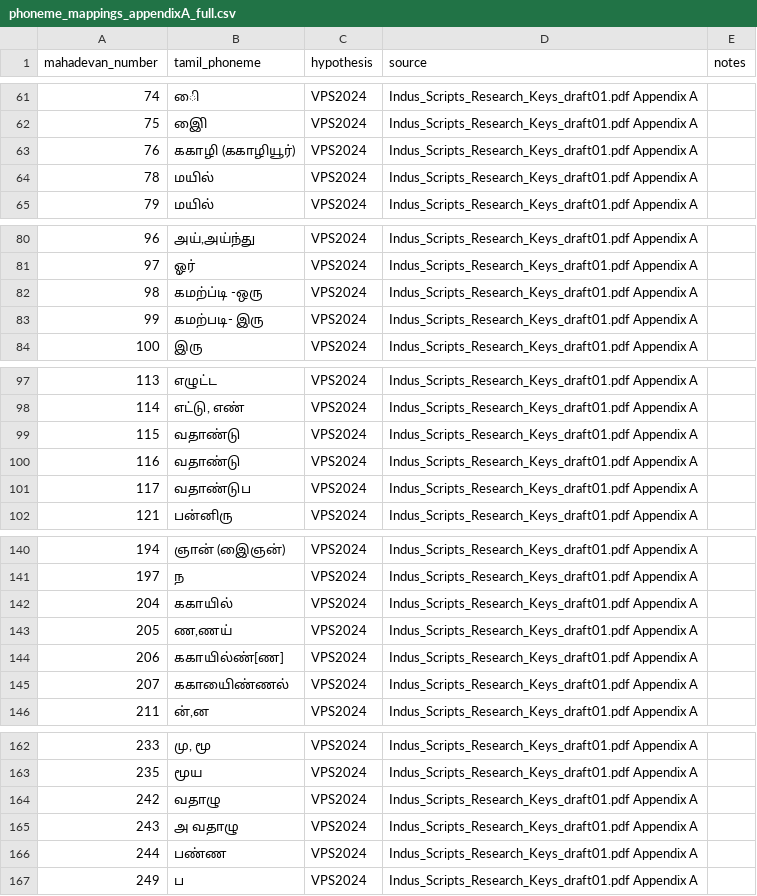
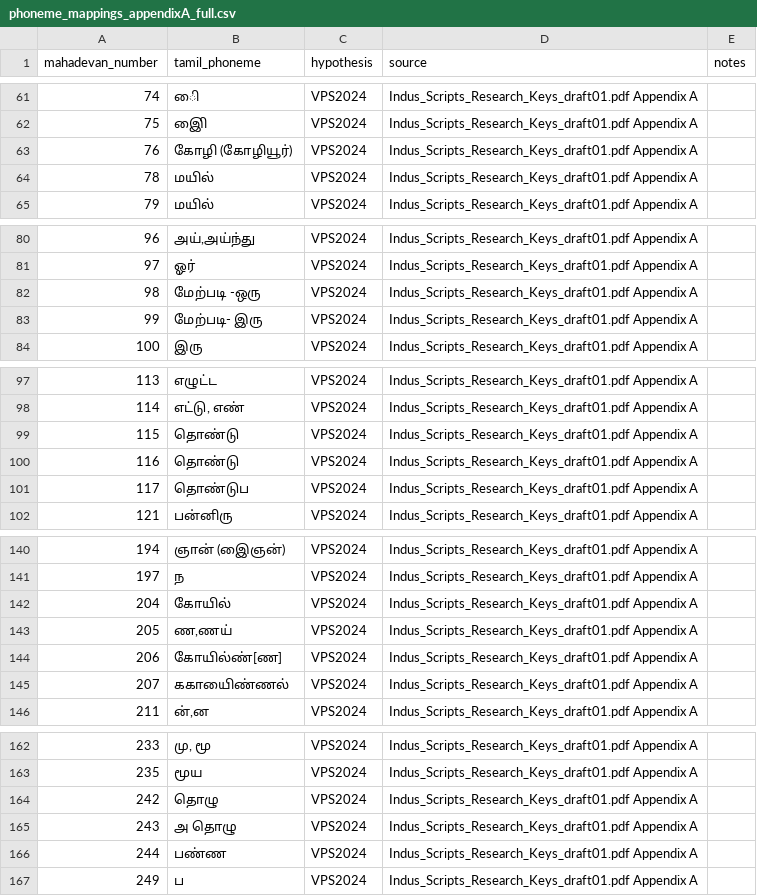
Before and after one commit to premkumar2306/open-indus-lab, a CSV file: data/seed/phoneme_mappings_appendixA_full.csv, drawn as a sheet; only a part is shown, gaps mark what is left out; the diff covers the shown part only.

Commit message:
Purge ALL residual Tamil corruption from every data artifact
Prem validated corruption persisted in shipped data files beyond the
rendered registry. Repo-wide token scan and fix:
- phoneme_mappings_author_full.csv: 20 rows corrected (author's list +
  same-class + 3411->341)
- appendixA phoneme mappings + appendixB readings: kombu tokens decoded
  per author-confirmed pattern
- sign_index.json: rebuilt from corrected signs_master (264 entries,
  341 included, 3411 gone) in both public/ and docs/
- signs_master.csv: corrected column verified clean; source column
  intentionally preserves original text as provenance
- Header now shows 'data 2026-07-10' stamp so deployed data version is
  visible at a glance

```diff
--- a/data/seed/phoneme_mappings_appendixA_full.csv
+++ b/data/seed/phoneme_mappings_appendixA_full.csv
@@ -62,3 +62,3 @@ mahadevan_number,tamil_phoneme,hypothesis,source,notes
 75,இைி,VPS2024,Indus_Scripts_Research_Keys_draft01.pdf Appendix A,
-76,ககாழி (ககாழியூர்),VPS2024,Indus_Scripts_Research_Keys_draft01.pdf Appendix A,
+76,கோழி (கோழியூர்),VPS2024,Indus_Scripts_Research_Keys_draft01.pdf Appendix A,
 78,மயில்,VPS2024,Indus_Scripts_Research_Keys_draft01.pdf Appendix A,
@@ -81,4 +81,4 @@ mahadevan_number,tamil_phoneme,hypothesis,source,notes
 97,ஓர்,VPS2024,Indus_Scripts_Research_Keys_draft01.pdf Appendix A,
-98,கமற்ப்டி -ஒரு,VPS2024,Indus_Scripts_Research_Keys_draft01.pdf Appendix A,
-99,கமற்படி- இரு,VPS2024,Indus_Scripts_Research_Keys_draft01.pdf Appendix A,
+98,மேற்படி -ஒரு,VPS2024,Indus_Scripts_Research_Keys_draft01.pdf Appendix A,
+99,மேற்படி- இரு,VPS2024,Indus_Scripts_Research_Keys_draft01.pdf Appendix A,
 100,இரு,VPS2024,Indus_Scripts_Research_Keys_draft01.pdf Appendix A,
@@ -98,5 +98,5 @@ mahadevan_number,tamil_phoneme,hypothesis,source,notes
 114,"எட்டு, எண்",VPS2024,Indus_Scripts_Research_Keys_draft01.pdf Appendix A,
-115,வதாண்டு,VPS2024,Indus_Scripts_Research_Keys_draft01.pdf Appendix A,
-116,வதாண்டு,VPS2024,Indus_Scripts_Research_Keys_draft01.pdf Appendix A,
-117,வதாண்டுப,VPS2024,Indus_Scripts_Research_Keys_draft01.pdf Appendix A,
+115,தொண்டு,VPS2024,Indus_Scripts_Research_Keys_draft01.pdf Appendix A,
+116,தொண்டு,VPS2024,Indus_Scripts_Research_Keys_draft01.pdf Appendix A,
+117,தொண்டுப,VPS2024,Indus_Scripts_Research_Keys_draft01.pdf Appendix A,
 121,பன்னிரு,VPS2024,Indus_Scripts_Research_Keys_draft01.pdf Appendix A,
@@ -141,5 +141,5 @@ mahadevan_number,tamil_phoneme,hypothesis,source,notes
 197,ந,VPS2024,Indus_Scripts_Research_Keys_draft01.pdf Appendix A,
-204,ககாயில்,VPS2024,Indus_Scripts_Research_Keys_draft01.pdf Appendix A,
+204,கோயில்,VPS2024,Indus_Scripts_Research_Keys_draft01.pdf Appendix A,
 205,"ண,ணய்",VPS2024,Indus_Scripts_Research_Keys_draft01.pdf Appendix A,
-206,ககாயில்ண்[ண],VPS2024,Indus_Scripts_Research_Keys_draft01.pdf Appendix A,
+206,கோயில்ண்[ண],VPS2024,Indus_Scripts_Research_Keys_draft01.pdf Appendix A,
 207,ககாயிைண்ணல்,VPS2024,Indus_Scripts_Research_Keys_draft01.pdf Appendix A,
@@ -163,4 +163,4 @@ mahadevan_number,tamil_phoneme,hypothesis,source,notes
 235,மூய,VPS2024,Indus_Scripts_Research_Keys_draft01.pdf Appendix A,
-242,வதாழு,VPS2024,Indus_Scripts_Research_Keys_draft01.pdf Appendix A,
-243,அ வதாழு,VPS2024,Indus_Scripts_Research_Keys_draft01.pdf Appendix A,
+242,தொழு,VPS2024,Indus_Scripts_Research_Keys_draft01.pdf Appendix A,
+243,அ தொழு,VPS2024,Indus_Scripts_Research_Keys_draft01.pdf Appendix A,
 244,பண்ண,VPS2024,Indus_Scripts_Research_Keys_draft01.pdf Appendix A,
```
Also changed, not shown: 1 edited cell elsewhere in this file, data/seed/phoneme_mappings_author_full.csv, data/seed/readings_appendixB_tamil.csv, 6 other files.
